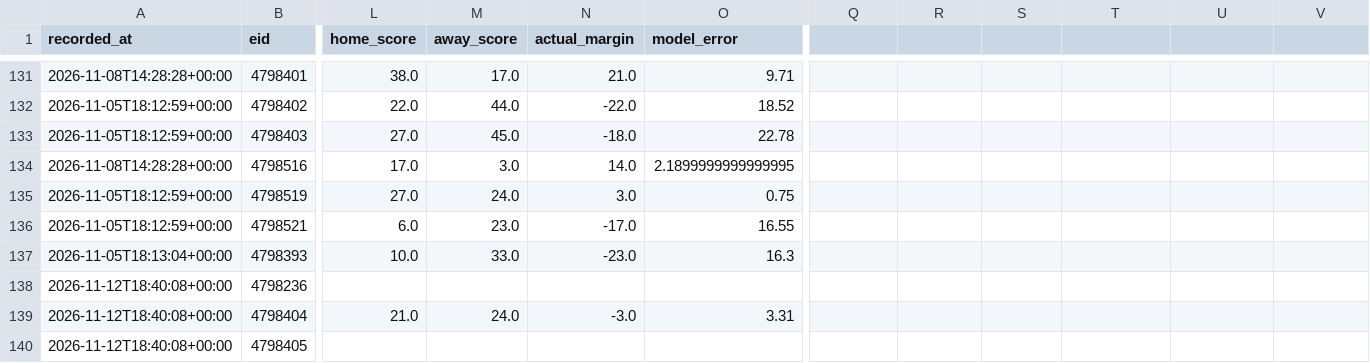
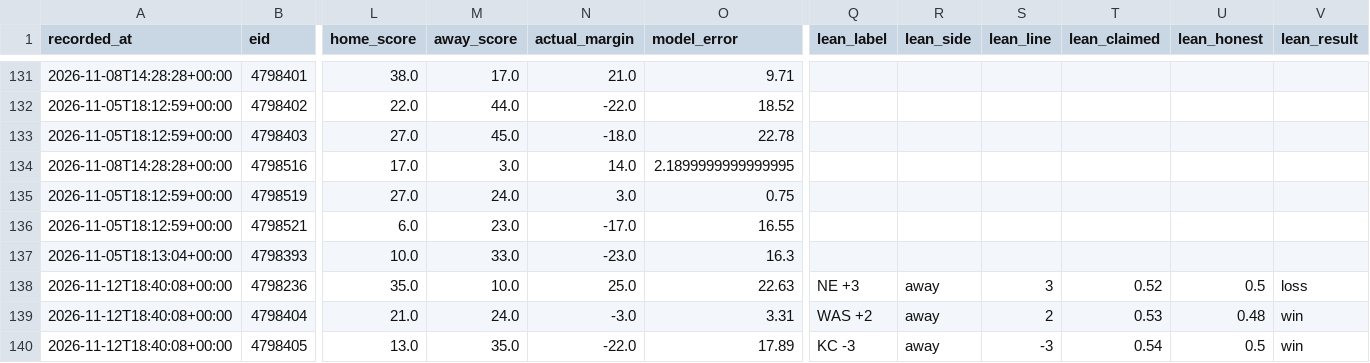
Before and after one commit to locodelamatacoco/sports-app1.1, a CSV file: model/output/projections.csv, drawn as a sheet; only a part is shown, gaps mark what is left out; the diff covers the shown part only; the diff names each change by its address in the sheet, - before the commit and + after, or states it on an @@ line.

```diff
--- a/model/output/projections.csv
+++ b/model/output/projections.csv
-Q1: (empty)
+Q1: lean_label
-R1: (empty)
+R1: lean_side
-S1: (empty)
+S1: lean_line
-T1: (empty)
+T1: lean_claimed
-U1: (empty)
+U1: lean_honest
-V1: (empty)
+V1: lean_result
-L138 (home_score): (empty)
+L138 (home_score): 35.0
-M138 (away_score): (empty)
+M138 (away_score): 10.0
-N138 (actual_margin): (empty)
+N138 (actual_margin): 25.0
-O138 (model_error): (empty)
+O138 (model_error): 22.63
-Q138 (lean_label): (empty)
+Q138 (lean_label): NE +3
-R138:R140 (lean_side): (empty)
+R138:R140 (lean_side): away
-S138 (lean_line): (empty)
+S138 (lean_line): 3
-T138 (lean_claimed): (empty)
+T138 (lean_claimed): 0.52
-U138 (lean_honest): (empty)
+U138 (lean_honest): 0.5
-V138 (lean_result): (empty)
+V138 (lean_result): loss
-Q139 (lean_label): (empty)
+Q139 (lean_label): WAS +2
-S139 (lean_line): (empty)
+S139 (lean_line): 2
-T139 (lean_claimed): (empty)
+T139 (lean_claimed): 0.53
-U139 (lean_honest): (empty)
+U139 (lean_honest): 0.48
-V139:V140 (lean_result): (empty)
+V139:V140 (lean_result): win
-L140 (home_score): (empty)
+L140 (home_score): 13.0
-M140 (away_score): (empty)
+M140 (away_score): 35.0
-N140 (actual_margin): (empty)
+N140 (actual_margin): -22.0
-O140 (model_error): (empty)
+O140 (model_error): 17.89
-Q140 (lean_label): (empty)
+Q140 (lean_label): KC -3
-S140 (lean_line): (empty)
+S140 (lean_line): -3
-T140 (lean_claimed): (empty)
+T140 (lean_claimed): 0.54
-U140 (lean_honest): (empty)
+U140 (lean_honest): 0.5
```
Also changed, not shown: 123 edited cells elsewhere in this file, 2 other files.
